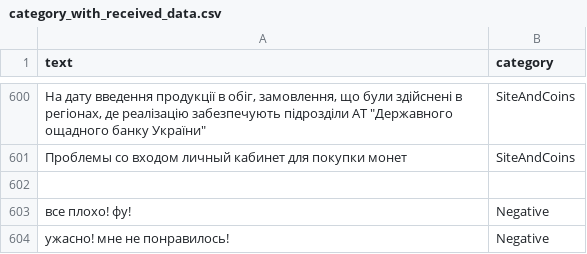
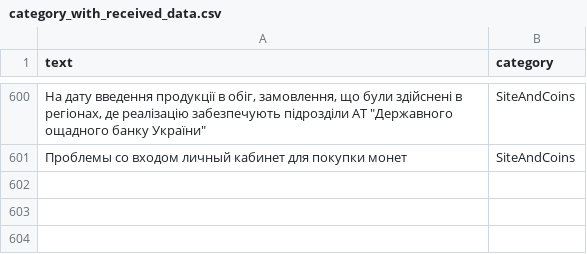
Before and after one commit to alexanderlozko/model-classification, a CSV file: data/category_with_received_data.csv, drawn as a sheet; only a part is shown, gaps mark what is left out; the diff names each change by its address in the sheet, - before the commit and + after, or states it on an @@ line.

```diff
--- a/data/category_with_received_data.csv
+++ b/data/category_with_received_data.csv
-row 602: (empty)
-row 603: все плохо! фу! | Negative
-row 604: ужасно! мне не понравилось! | Negative
```
Also changed, not shown: 10 other files.
